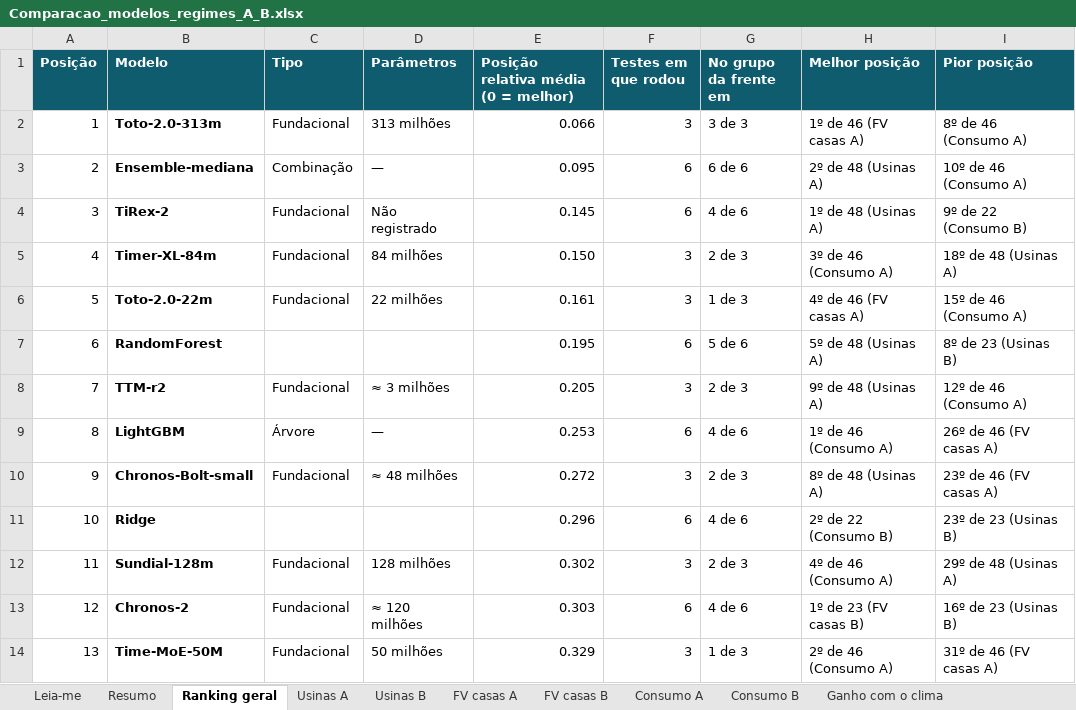
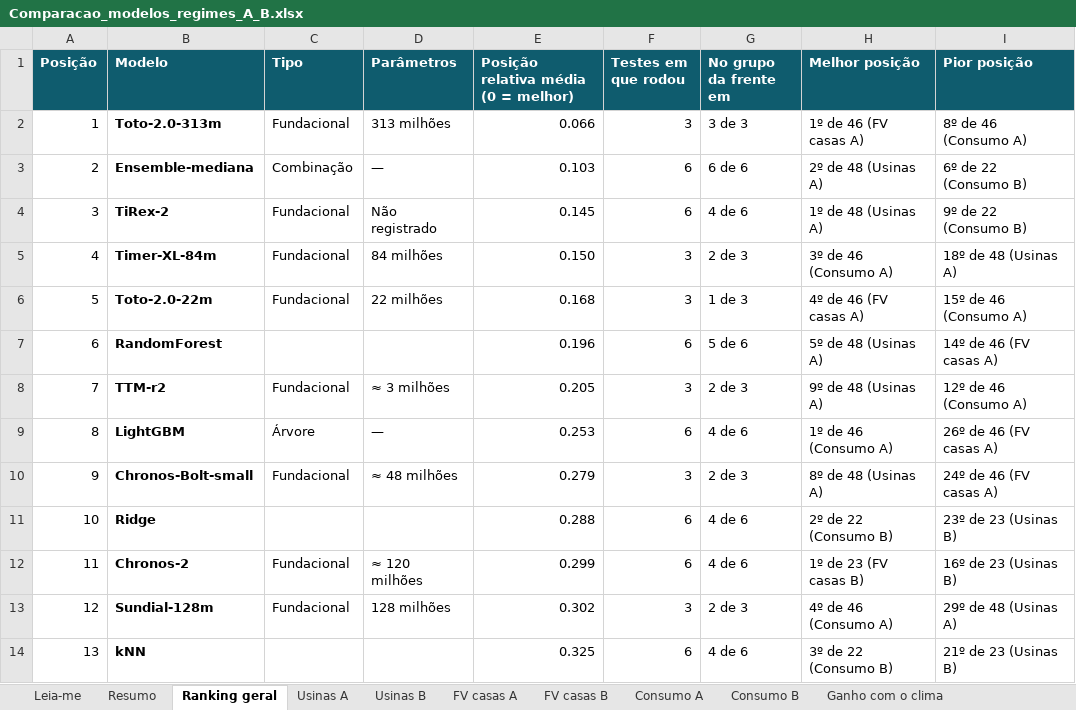
Before and after one commit to JoaoCarlos134/prosumer, an Excel workbook: docs/literatura/Comparacao_modelos_regimes_A_B.xlsx, sheet Ranking geral, drawn as a sheet; only a part is shown; values as stored, in another font and other column widths than the file's, no borders; the diff covers the shown part only; the diff names each change by its address in the sheet, - before the commit and + after, or states it on an @@ line.

```diff
--- a/docs/literatura/Comparacao_modelos_regimes_A_B.xlsx (sheet Ranking geral)
+++ b/docs/literatura/Comparacao_modelos_regimes_A_B.xlsx (sheet Ranking geral)
-E3: 0.095
+E3: 0.103
-I3 (Pior posição): 10º de 46 (Consumo A)
+I3 (Pior posição): 6º de 22 (Consumo B)
-E6: 0.161
+E6: 0.168
-E7: 0.195
+E7: 0.196
-I7 (Pior posição): 8º de 23 (Usinas B)
+I7 (Pior posição): 14º de 46 (FV casas A)
-E10: 0.272
+E10: 0.279
-I10 (Pior posição): 23º de 46 (FV casas A)
+I10 (Pior posição): 24º de 46 (FV casas A)
-E11: 0.296
+E11: 0.288
-B12 (Modelo): Sundial-128m
+B12 (Modelo): Chronos-2
-D12 (Parâmetros): 128 milhões
+D12 (Parâmetros): ≈ 120 milhões
-E12: 0.302
+E12: 0.299
-F12 (Testes em que rodou): 3
+F12 (Testes em que rodou): 6
-G12 (No grupo da frente em): 2 de 3
+G12 (No grupo da frente em): 4 de 6
-H12 (Melhor posição): 4º de 46 (Consumo A)
+H12 (Melhor posição): 1º de 23 (FV casas B)
-I12 (Pior posição): 29º de 48 (Usinas A)
+I12 (Pior posição): 16º de 23 (Usinas B)
-B13 (Modelo): Chronos-2
+B13 (Modelo): Sundial-128m
-D13 (Parâmetros): ≈ 120 milhões
+D13 (Parâmetros): 128 milhões
-E13: 0.303
+E13: 0.302
-F13 (Testes em que rodou): 6
+F13 (Testes em que rodou): 3
-G13 (No grupo da frente em): 4 de 6
+G13 (No grupo da frente em): 2 de 3
-H13 (Melhor posição): 1º de 23 (FV casas B)
+H13 (Melhor posição): 4º de 46 (Consumo A)
-I13 (Pior posição): 16º de 23 (Usinas B)
+I13 (Pior posição): 29º de 48 (Usinas A)
-B14 (Modelo): Time-MoE-50M
+B14 (Modelo): kNN
-C14 (Tipo): Fundacional
+C14 (Tipo): (empty)
-D14 (Parâmetros): 50 milhões
+D14 (Parâmetros): (empty)
-E14: 0.329
+E14: 0.325
-F14 (Testes em que rodou): 3
+F14 (Testes em que rodou): 6
-G14 (No grupo da frente em): 1 de 3
+G14 (No grupo da frente em): 4 de 6
-H14 (Melhor posição): 2º de 46 (Consumo A)
+H14 (Melhor posição): 3º de 22 (Consumo B)
-I14 (Pior posição): 31º de 46 (FV casas A)
+I14 (Pior posição): 21º de 23 (Usinas B)
```
Also changed, not shown: 1 added row, 1 removed row and 51 edited cells elsewhere in this sheet, sheet Ganho com o clima, sheet FV casas A, sheet Consumo B, sheet FV casas B, sheet Consumo A, sheet Usinas B, 2 more sheets, docs/literatura/Visao_geral_modelos_previsao.xlsx, 28 other files.
